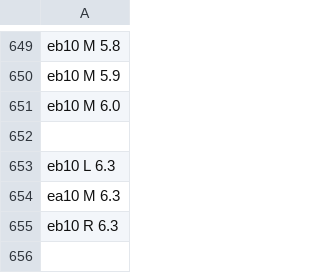
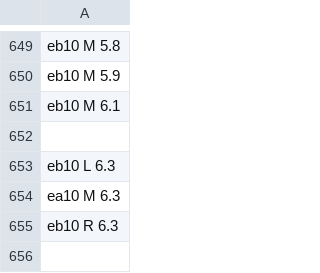
Before and after one commit to YamashitaTubasa/3123_4month, a CSV file: Resources/csv/enemyPop.csv, drawn as a sheet; only a part is shown, gaps mark what is left out.

```diff
--- a/Resources/csv/enemyPop.csv
+++ b/Resources/csv/enemyPop.csv
@@ -650,3 +650,3 @@ eb10 M 5.8
 eb10 M 5.9
-eb10 M 6.0
+eb10 M 6.1
 
```
Also changed, not shown: 1 other file.
